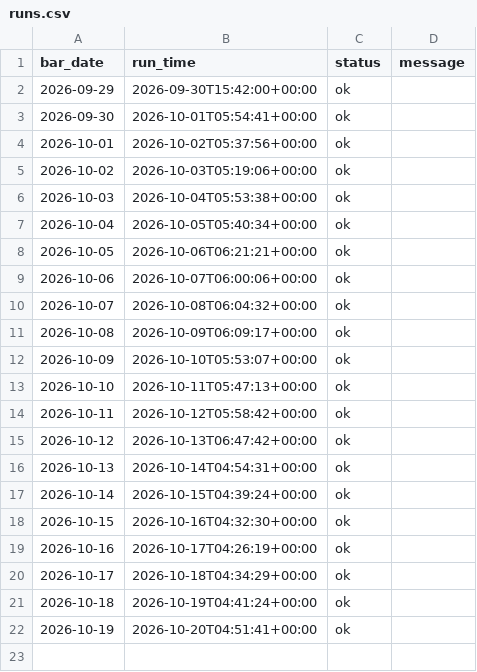
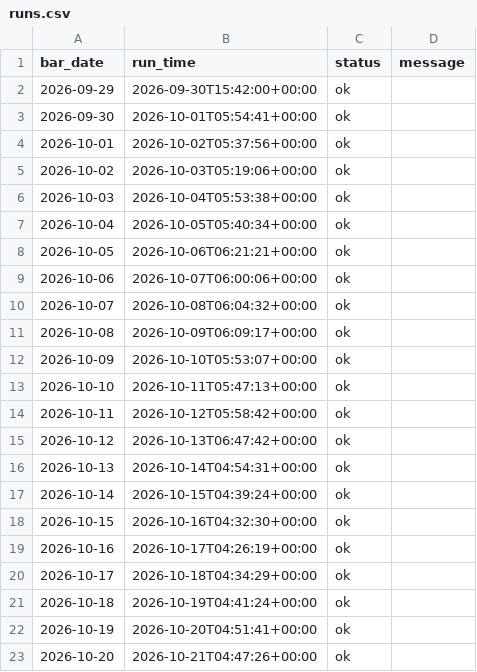
Before and after one commit to mylanreijnen2003-bot/TBotai, a CSV file: state/runs.csv, drawn as a sheet; the diff names each change by its address in the sheet, - before the commit and + after, or states it on an @@ line.

```diff
--- a/state/runs.csv
+++ b/state/runs.csv
+row 23: 2026-10-20 | 2026-10-21T04:47:26+00:00 | ok
```
Also changed, not shown: state/equity.csv, state/observations.csv, 3 other files.
